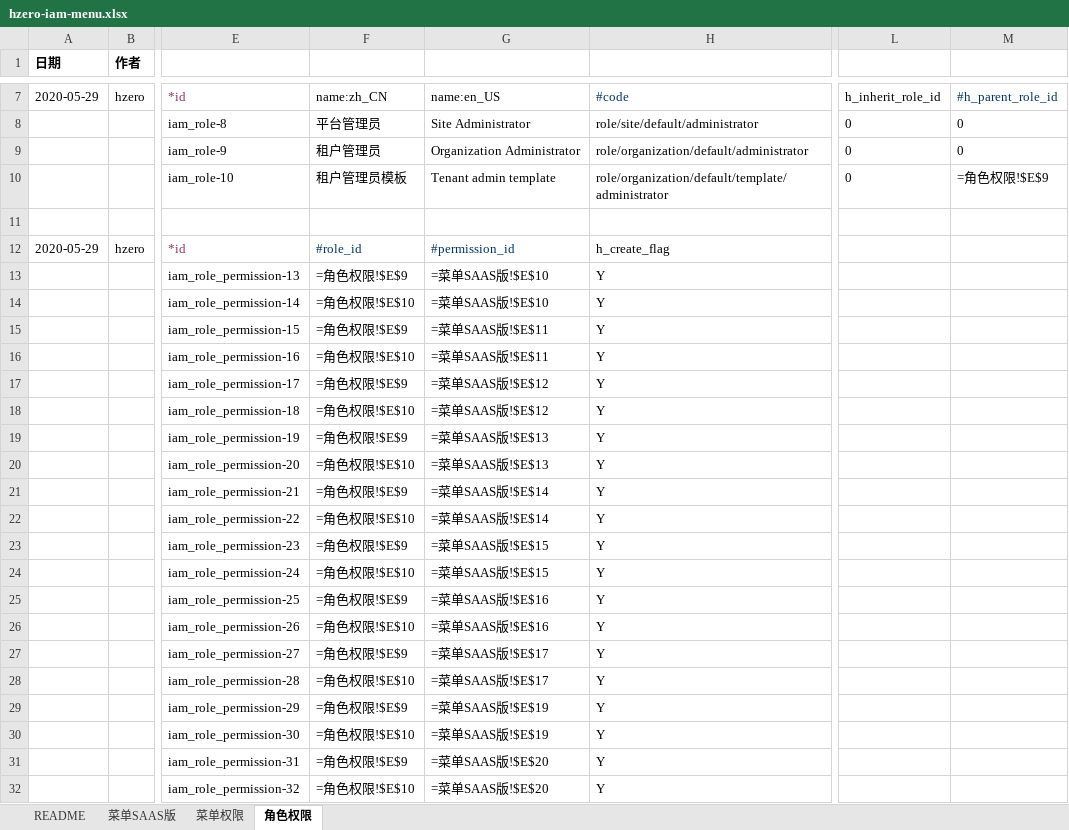
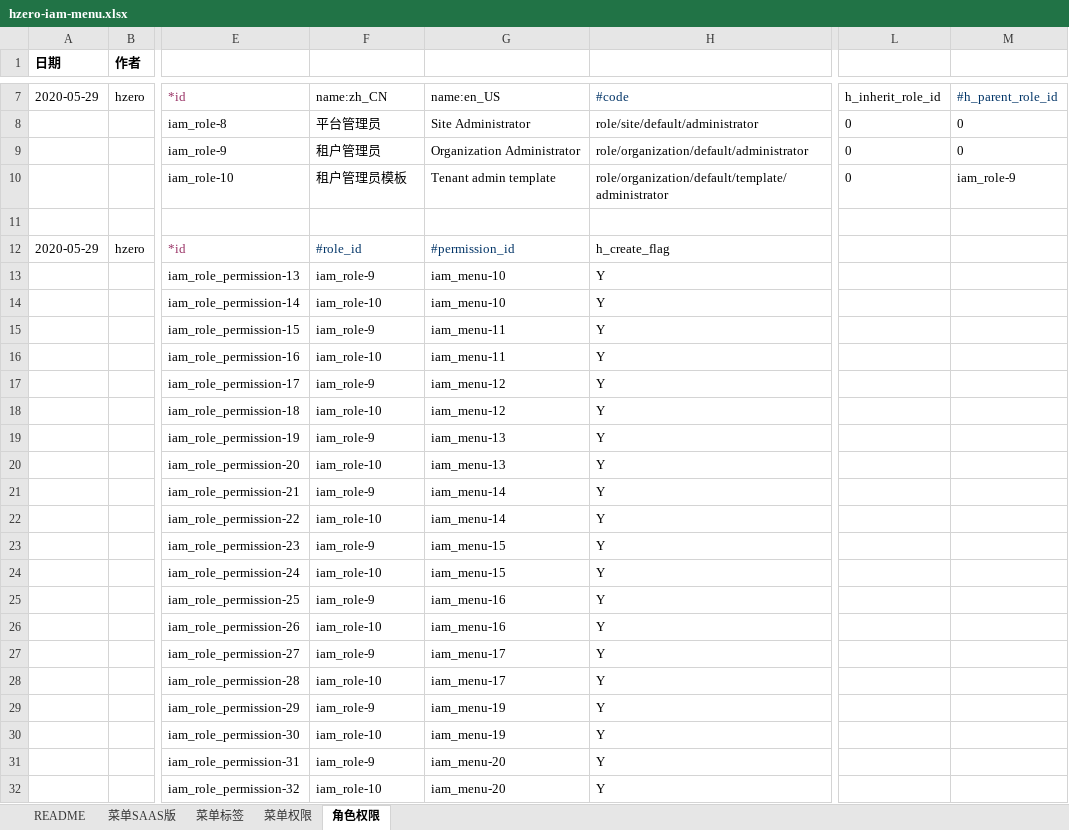
Before and after one commit to open-hand/choerodon-message, an Excel workbook: src/main/resources/script/db/init-data/hzero_message/hzero_platform/hzero-iam-menu.xlsx, sheet 角色权限, drawn as a sheet; only a part is shown, gaps mark what is left out; values as stored, in another font and other column widths than the file's, no borders; formulas without a stored value are shown as written; the diff covers the shown part only; the diff names each change by its address in the sheet, - before the commit and + after, or states it on an @@ line.

```diff
--- a/src/main/resources/script/db/init-data/hzero_message/hzero_platform/hzero-iam-menu.xlsx (sheet 角色权限)
+++ b/src/main/resources/script/db/init-data/hzero_message/hzero_platform/hzero-iam-menu.xlsx (sheet 角色权限)
+sheet tab: 菜单标签
-M10: =角色权限!$E$9
+M10: iam_role-9
-F13: =角色权限!$E$9
+F13: iam_role-9
-G13:G14: =菜单SAAS版!$E$10
+G13:G14: iam_menu-10
-F14: =角色权限!$E$10
+F14: iam_role-10
-F15: =角色权限!$E$9
+F15: iam_role-9
-G15:G16: =菜单SAAS版!$E$11
+G15:G16: iam_menu-11
-F16: =角色权限!$E$10
+F16: iam_role-10
-F17: =角色权限!$E$9
+F17: iam_role-9
-G17:G18: =菜单SAAS版!$E$12
+G17:G18: iam_menu-12
-F18: =角色权限!$E$10
+F18: iam_role-10
-F19: =角色权限!$E$9
+F19: iam_role-9
-G19:G20: =菜单SAAS版!$E$13
+G19:G20: iam_menu-13
-F20: =角色权限!$E$10
+F20: iam_role-10
-F21: =角色权限!$E$9
+F21: iam_role-9
-G21:G22: =菜单SAAS版!$E$14
+G21:G22: iam_menu-14
-F22: =角色权限!$E$10
+F22: iam_role-10
-F23: =角色权限!$E$9
+F23: iam_role-9
-G23:G24: =菜单SAAS版!$E$15
+G23:G24: iam_menu-15
-F24: =角色权限!$E$10
+F24: iam_role-10
-F25: =角色权限!$E$9
+F25: iam_role-9
-G25:G26: =菜单SAAS版!$E$16
+G25:G26: iam_menu-16
-F26: =角色权限!$E$10
+F26: iam_role-10
-F27: =角色权限!$E$9
+F27: iam_role-9
-G27:G28: =菜单SAAS版!$E$17
+G27:G28: iam_menu-17
-F28: =角色权限!$E$10
+F28: iam_role-10
-F29: =角色权限!$E$9
+F29: iam_role-9
-G29:G30: =菜单SAAS版!$E$19
+G29:G30: iam_menu-19
-F30: =角色权限!$E$10
+F30: iam_role-10
-F31: =角色权限!$E$9
+F31: iam_role-9
-G31:G32: =菜单SAAS版!$E$20
+G31:G32: iam_menu-20
-F32: =角色权限!$E$10
+F32: iam_role-10
```
Also changed, not shown: 650 edited cells elsewhere in this sheet, sheet 菜单权限, sheet 菜单SAAS版.
